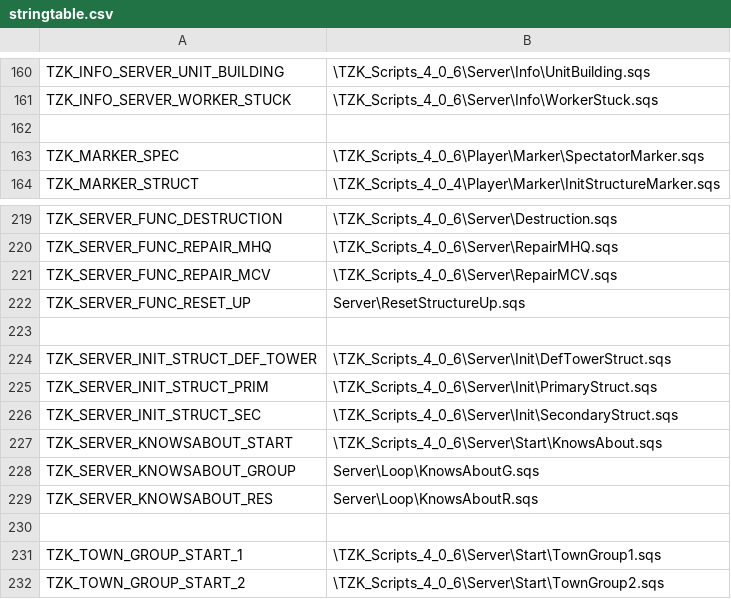
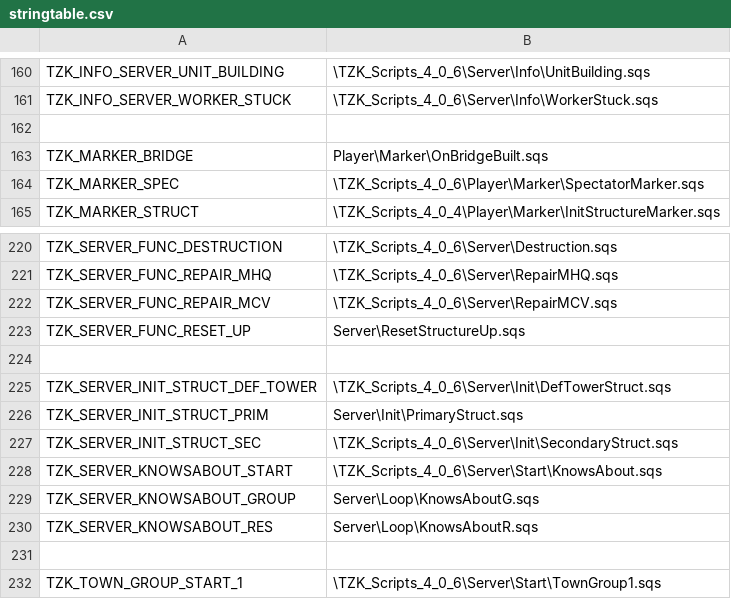
Before and after one commit to TZKdeveloperIF/Project-TZK-Since2.12, a CSV file: MPMissions/General Scripts in Mission/stringtable.csv, drawn as a sheet; only a part is shown, gaps mark what is left out; the shorter side is filled out with more unchanged rows.

Commit message:
[func][Demo] Building bridge demo.

```diff
--- a/MPMissions/General Scripts in Mission/stringtable.csv
+++ b/MPMissions/General Scripts in Mission/stringtable.csv
@@ -162,2 +162,3 @@ TZK_INFO_SERVER_WORKER_STUCK, "\TZK_Scripts_4_0_6\Server\Info\WorkerStuck.sqs"
 
+TZK_MARKER_BRIDGE, "Player\Marker\OnBridgeBuilt.sqs"
 TZK_MARKER_SPEC, "\TZK_Scripts_4_0_6\Player\Marker\SpectatorMarker.sqs"
@@ -224,3 +225,3 @@ TZK_SERVER_FUNC_RESET_UP, "Server\ResetStructureUp.sqs"
 TZK_SERVER_INIT_STRUCT_DEF_TOWER, "\TZK_Scripts_4_0_6\Server\Init\DefTowerStruct.sqs"
-TZK_SERVER_INIT_STRUCT_PRIM, "\TZK_Scripts_4_0_6\Server\Init\PrimaryStruct.sqs"
+TZK_SERVER_INIT_STRUCT_PRIM, "Server\Init\PrimaryStruct.sqs"
 TZK_SERVER_INIT_STRUCT_SEC, "\TZK_Scripts_4_0_6\Server\Init\SecondaryStruct.sqs"
```
Also changed, not shown: 17 other files.
